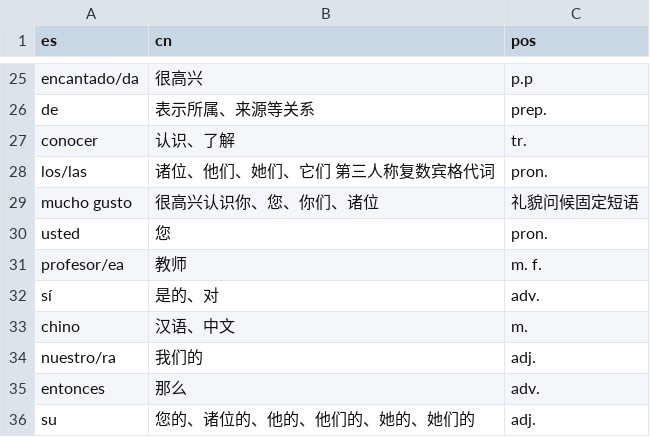
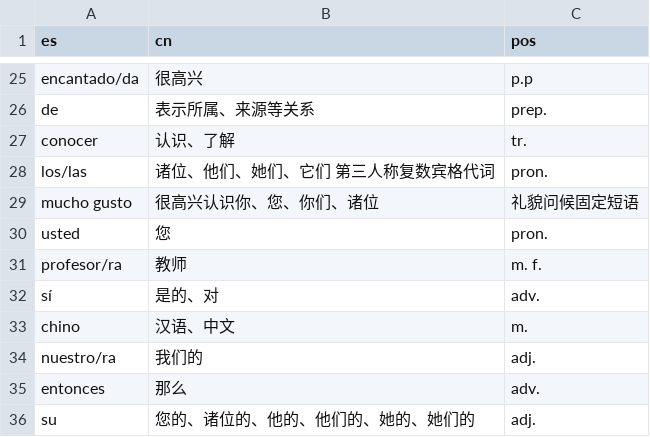
Before and after one commit to panke967/-Eva-practice, a CSV file: 1u1.csv, drawn as a sheet; only a part is shown, gaps mark what is left out.

Commit message:
Add files via upload

```diff
--- a/1u1.csv
+++ b/1u1.csv
@@ -30,3 +30,3 @@ mucho gusto,很高兴认识你、您、你们、诸位,礼貌问候固定短语
 usted,您,pron.
-profesor/ea,教师,m. f.
+profesor/ra,教师,m. f.
 sí,是的、对,adv.
```
